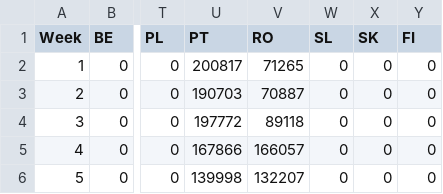
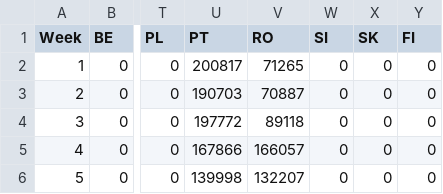
Before and after one commit to Viktor-Johnsen/enlight_PPA, a CSV file: data/hydro_reservoir/energy_availability/hydro_res_energy_wy_2023.csv, drawn as a sheet; only a part is shown, gaps mark what is left out; the diff names each change by its address in the sheet, - before the commit and + after, or states it on an @@ line.

```diff
--- a/data/hydro_reservoir/energy_availability/hydro_res_energy_wy_2023.csv
+++ b/data/hydro_reservoir/energy_availability/hydro_res_energy_wy_2023.csv
-W1: SL
+W1: SI
```
Also changed, not shown: data/hydro_reservoir/energy_availability/hydro_res_energy_wy_2020.csv, data/hydro_reservoir/energy_availability/hydro_res_energy_wy_2021.csv, 28 other files.
